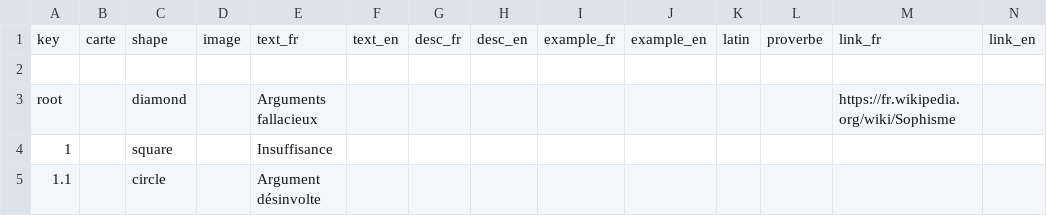
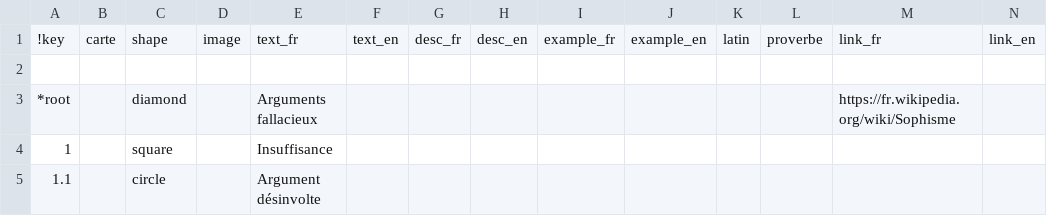
Before and after one commit to ArgumentumGames/Fallacies, a CSV file: csv/nodes-v1.csv, drawn as a sheet; only a part is shown.

```diff
--- a/csv/nodes-v1.csv
+++ b/csv/nodes-v1.csv
@@ -1,4 +1,4 @@
-key,carte,shape,image,text_fr,text_en,desc_fr,desc_en,example_fr,example_en,latin,proverbe,link_fr,link_en
+!key,carte,shape,image,text_fr,text_en,desc_fr,desc_en,example_fr,example_en,latin,proverbe,link_fr,link_en
 
-root,,diamond,,Arguments fallacieux,,,,,,,,https://fr.wikipedia.org/wiki/Sophisme,
+*root,,diamond,,Arguments fallacieux,,,,,,,,https://fr.wikipedia.org/wiki/Sophisme,
 1,,square,,Insuffisance,,,,,,,,,
```
Also changed, not shown: 2 other files.
